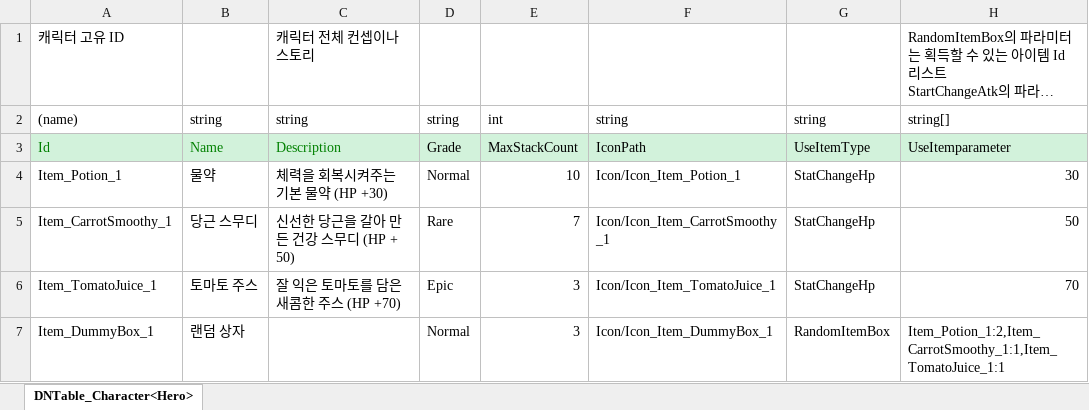
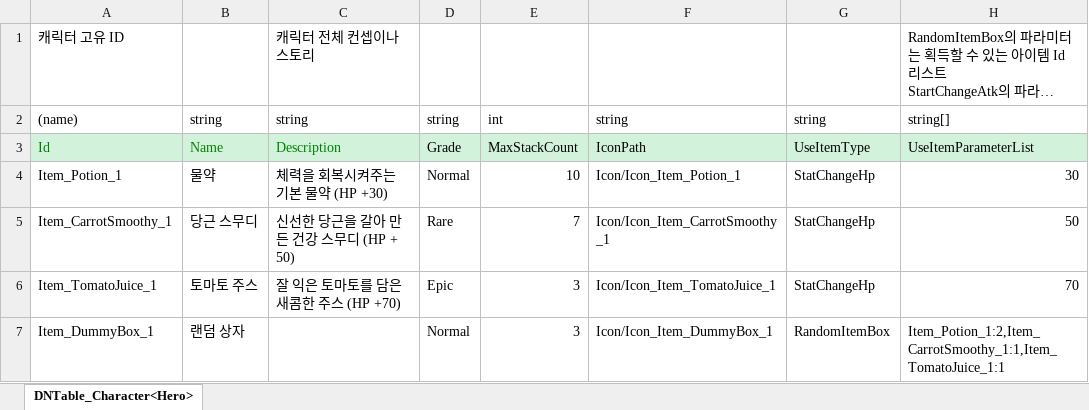
Before and after one commit to Mara41-9/2DProject, an Excel workbook: JsonConverter/ExcelFiles/Item.xlsx, sheet DNTable_Character<Hero>, drawn as a sheet; long unchanged cells end in …; values as stored, in another font and other column widths than the file's, no borders; the diff names each change by its address in the sheet, - before the commit and + after, or states it on an @@ line.

Commit message:
[Item Data] 추가된 아이템 '아이템 타입' 및 '아이템 파라미터 리스트' 데이터 GameData에 반영

```diff
--- a/JsonConverter/ExcelFiles/Item.xlsx (sheet DNTable_Character<Hero>)
+++ b/JsonConverter/ExcelFiles/Item.xlsx (sheet DNTable_Character<Hero>)
-H3: UseItemparameter
+H3: UseItemParameterList
```
Also changed, not shown: 2 other files.
